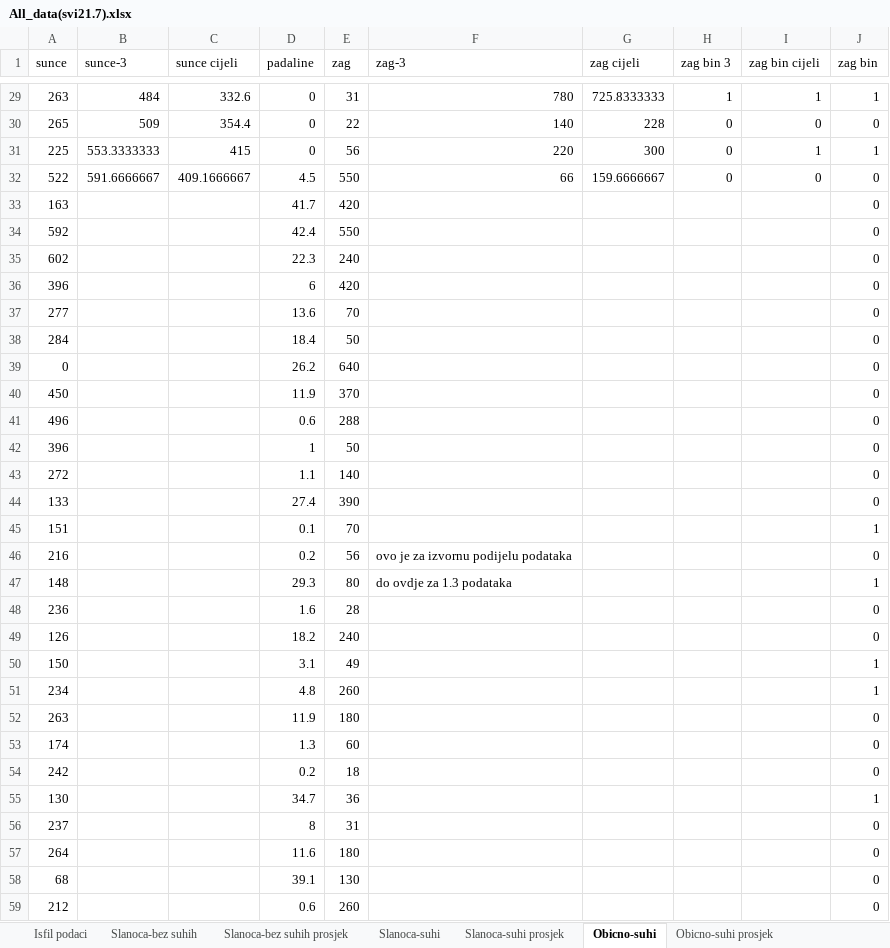
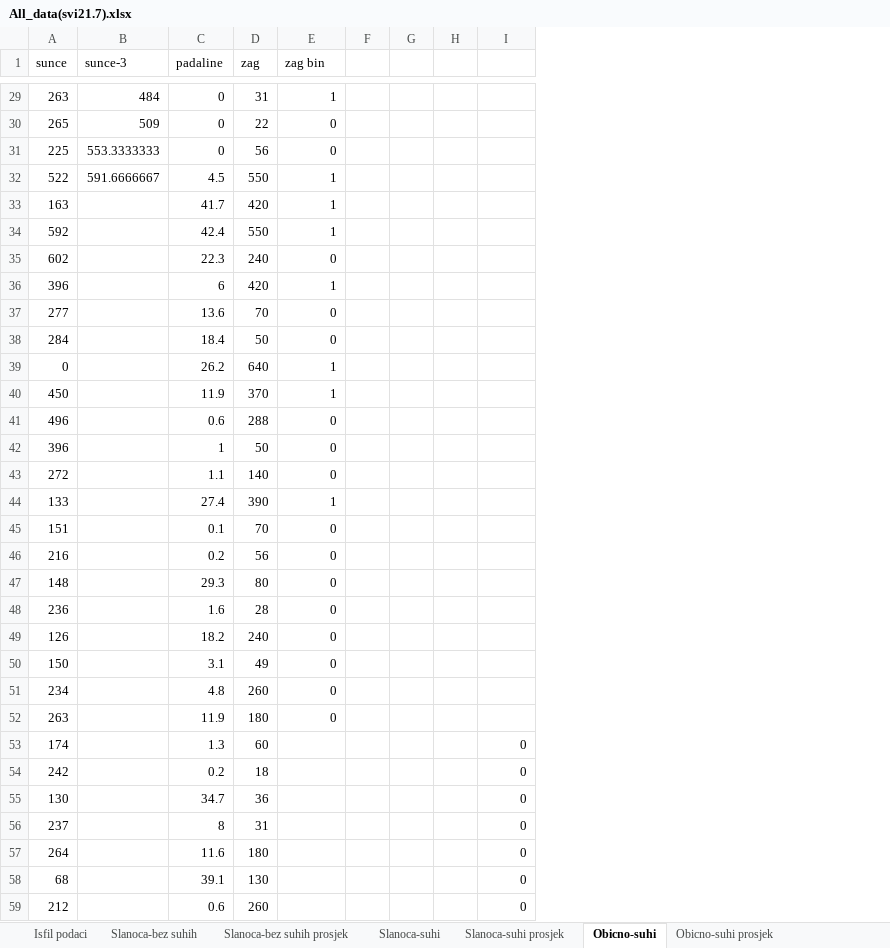
Before and after one commit to pelered/IKPS, an Excel workbook: All_data(svi21.7).xlsx, sheet Obicno-suhi, drawn as a sheet; only a part is shown, gaps mark what is left out; values as stored, in another font and other column widths than the file's, no borders; removed rows and columns are numbered as before the commit, all else as after; the diff covers the shown part only; the diff names each change by its address in the sheet, - before the commit and + after, or states it on an @@ line.

```diff
--- a/All_data(svi21.7).xlsx (sheet Obicno-suhi)
+++ b/All_data(svi21.7).xlsx (sheet Obicno-suhi)
-column C (sunce cijeli), rows 29-32: 332.6 | 354.4 | 415 | 409.1666667
-column F (zag-3), rows 29-47: 780 | 140 | 220 | 66 |  |  |  |  |  |  |  |  |  |  |  |  |  | ovo je za izvornu podijelu podataka | do ovdje za 1.3 podataka
-column G (zag cijeli), rows 29-32: 725.8333333 | 228 | 300 | 159.6666667
-column I (zag bin cijeli), rows 29-32: 1 | 0 | 1 | 0
+column F, empty
+column G, empty
+column H, empty
-E1: zag bin 3
+E1: zag bin
-I1: zag bin
+I1: (empty)
-I29: 1
+I29: (empty)
-I30: 0
+I30: (empty)
-I31: 1
+I31: (empty)
-E32 (zag bin): 0
+E32 (zag bin): 1
-I32:I44: 0
+I32:I44: (empty)
-E33:E34 (zag bin): (empty)
+E33:E34 (zag bin): 1
-E35 (zag bin): (empty)
+E35 (zag bin): 0
-E36 (zag bin): (empty)
+E36 (zag bin): 1
-E37:E38 (zag bin): (empty)
+E37:E38 (zag bin): 0
-E39:E40 (zag bin): (empty)
+E39:E40 (zag bin): 1
-E41:E43 (zag bin): (empty)
+E41:E43 (zag bin): 0
-E44 (zag bin): (empty)
+E44 (zag bin): 1
-E45:E52 (zag bin): (empty)
+E45:E52 (zag bin): 0
-I45: 1
+I45: (empty)
-I46: 0
+I46: (empty)
-I47: 1
+I47: (empty)
-I48:I49: 0
+I48:I49: (empty)
-I50:I51: 1
+I50:I51: (empty)
-I52: 0
+I52: (empty)
-I55: 1
+I55: 0
```
Also changed, not shown: 8 removed rows and 34 edited cells elsewhere in this sheet, sheet Slanoca-bez suhih, sheet Obicno-bez suhi, sheet Slanoca-suhi, formulas that keep their value.
